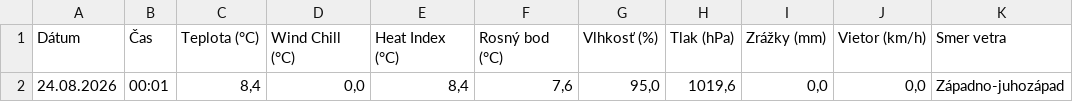
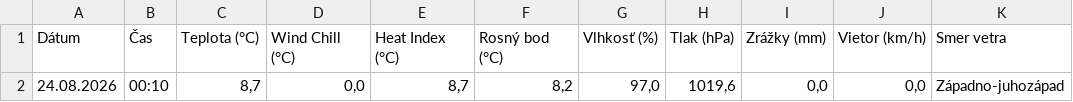
Before and after one commit to dafecko/Puste_Pole_Meteo, a CSV file: meteo_aktualne.csv, drawn as a sheet; only a part is shown; the diff names each change by its address in the sheet, - before the commit and + after, or states it on an @@ line.

```diff
--- a/meteo_aktualne.csv
+++ b/meteo_aktualne.csv
-B2 (Čas): 00:01
+B2 (Čas): 00:10
-C2 (Teplota (°C)): 8,4
+C2 (Teplota (°C)): 8,7
-E2 (Heat Index (°C)): 8,4
+E2 (Heat Index (°C)): 8,7
-F2 (Rosný bod (°C)): 7,6
+F2 (Rosný bod (°C)): 8,2
-G2 (Vlhkosť (%)): 95,0
+G2 (Vlhkosť (%)): 97,0
```
